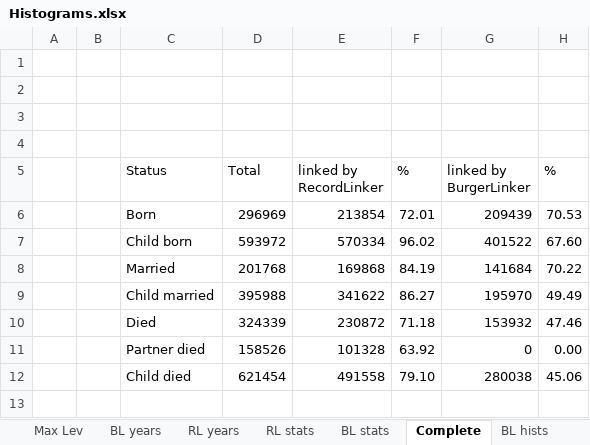
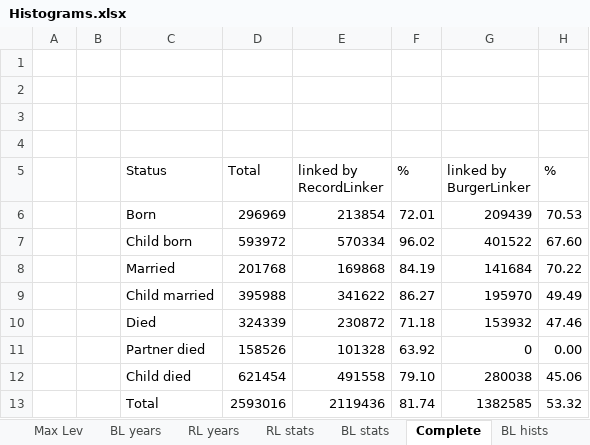
Before and after one commit to LiacsProjects/RecordLinkage, an Excel workbook: Unique Individuals/Histograms.xlsx, sheet Complete, drawn as a sheet; values as stored, in another font and other column widths than the file's, no borders; charts and pictures not drawn; the diff names each change by its address in the sheet, - before the commit and + after, or states it on an @@ line.

```diff
--- a/Unique Individuals/Histograms.xlsx (sheet Complete)
+++ b/Unique Individuals/Histograms.xlsx (sheet Complete)
+row 13:  |  | Total | 2593016 | 2119436 | 81.74 | 1382585 | 53.32
```
Also changed, not shown: charts or pictures, 5 other files.
